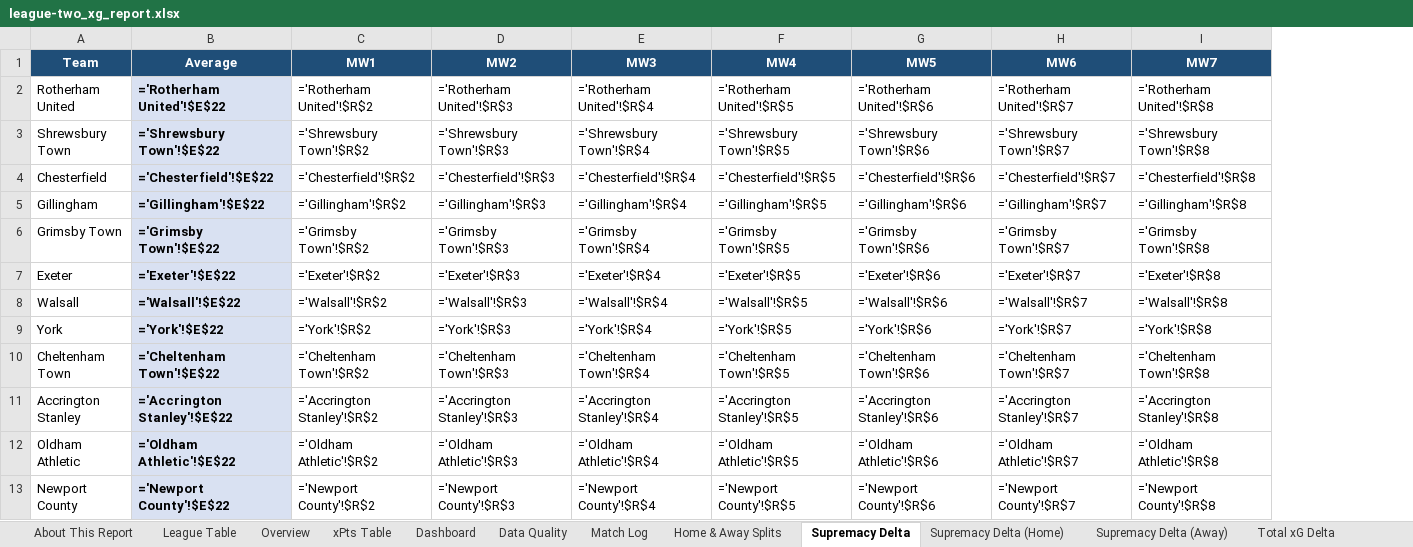
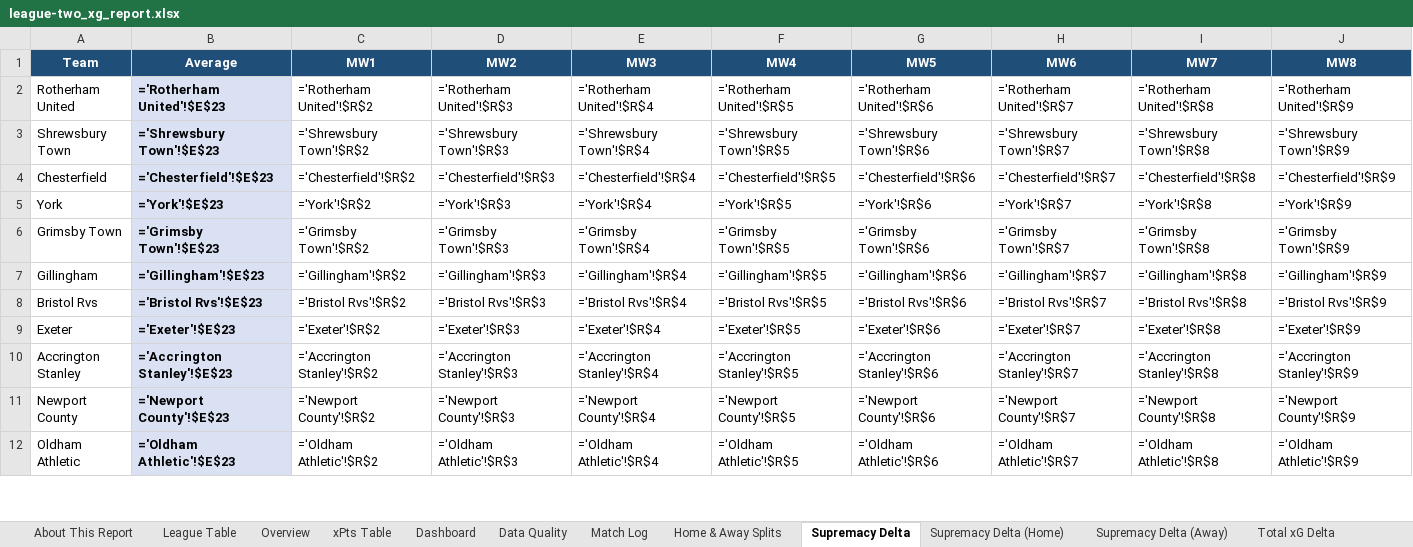
Before and after one commit to boylealert0209/efl-xg-model, an Excel workbook: data/league-two_xg_report.xlsx, sheet Supremacy Delta, drawn as a sheet; only a part is shown; values as stored, in another font and other column widths than the file's, no borders; formulas without a stored value are shown as written; conditional formats not drawn; removed rows and columns are numbered as before the commit, all else as after; the diff covers the shown part only; the diff names each change by its address in the sheet, - before the commit and + after, or states it on an @@ line.

```diff
--- a/data/league-two_xg_report.xlsx (sheet Supremacy Delta)
+++ b/data/league-two_xg_report.xlsx (sheet Supremacy Delta)
+column J (MW8), rows 2-4: ='Rotherham United'!$R$9 | ='Shrewsbury Town'!$R$9 | ='Chesterfield'!$R$9; row 6: ='Grimsby Town'!$R$9; rows 9-10: ='Exeter'!$R$9 | ='Accrington Stanley'!$R$9; row 12: ='Oldham Athletic'!$R$9
-B2 (Average): ='Rotherham United'!$E$22
+B2 (Average): ='Rotherham United'!$E$23
-B3 (Average): ='Shrewsbury Town'!$E$22
+B3 (Average): ='Shrewsbury Town'!$E$23
-B4 (Average): ='Chesterfield'!$E$22
+B4 (Average): ='Chesterfield'!$E$23
-row 5: Gillingham | ='Gillingham'!$E$22 | ='Gillingham'!$R$2 | ='Gillingham'!$R$3 | ='Gillingham'!$R$4 | ='Gillingham'!$R$5 | ='Gillingham'!$R$6 | ='Gillingham'!$R$7 | ='Gillingham'!$R$8
+row 5: York | ='York'!$E$23 | ='York'!$R$2 | ='York'!$R$3 | ='York'!$R$4 | ='York'!$R$5 | ='York'!$R$6 | ='York'!$R$7 | ='York'!$R$8 | ='York'!$R$9
-B6 (Average): ='Grimsby Town'!$E$22
+B6 (Average): ='Grimsby Town'!$E$23
+row 7: Gillingham | ='Gillingham'!$E$23 | ='Gillingham'!$R$2 | ='Gillingham'!$R$3 | ='Gillingham'!$R$4 | ='Gillingham'!$R$5 | ='Gillingham'!$R$6 | ='Gillingham'!$R$7 | ='Gillingham'!$R$8 | ='Gillingham'!$R$9
+row 8: Bristol Rvs | ='Bristol Rvs'!$E$23 | ='Bristol Rvs'!$R$2 | ='Bristol Rvs'!$R$3 | ='Bristol Rvs'!$R$4 | ='Bristol Rvs'!$R$5 | ='Bristol Rvs'!$R$6 | ='Bristol Rvs'!$R$7 | ='Bristol Rvs'!$R$8 | ='Bristol Rvs'!$R$9
-B9 (Average): ='Exeter'!$E$22
+B9 (Average): ='Exeter'!$E$23
-row 8: Walsall | ='Walsall'!$E$22 | ='Walsall'!$R$2 | ='Walsall'!$R$3 | ='Walsall'!$R$4 | ='Walsall'!$R$5 | ='Walsall'!$R$6 | ='Walsall'!$R$7 | ='Walsall'!$R$8
-row 9: York | ='York'!$E$22 | ='York'!$R$2 | ='York'!$R$3 | ='York'!$R$4 | ='York'!$R$5 | ='York'!$R$6 | ='York'!$R$7 | ='York'!$R$8
-row 10: Cheltenham Town | ='Cheltenham Town'!$E$22 | ='Cheltenham Town'!$R$2 | ='Cheltenham Town'!$R$3 | ='Cheltenham Town'!$R$4 | ='Cheltenham Town'!$R$5 | ='Cheltenham Town'!$R$6 | ='Cheltenham Town'!$R$7 | ='Cheltenham Town'!$R$8
-B10 (Average): ='Accrington Stanley'!$E$22
+B10 (Average): ='Accrington Stanley'!$E$23
+row 11: Newport County | ='Newport County'!$E$23 | ='Newport County'!$R$2 | ='Newport County'!$R$3 | ='Newport County'!$R$4 | ='Newport County'!$R$5 | ='Newport County'!$R$6 | ='Newport County'!$R$7 | ='Newport County'!$R$8 | ='Newport County'!$R$9
-B12 (Average): ='Oldham Athletic'!$E$22
+B12 (Average): ='Oldham Athletic'!$E$23
-row 13: Newport County | ='Newport County'!$E$22 | ='Newport County'!$R$2 | ='Newport County'!$R$3 | ='Newport County'!$R$4 | ='Newport County'!$R$5 | ='Newport County'!$R$6 | ='Newport County'!$R$7 | ='Newport County'!$R$8
```
Also changed, not shown: 4 added rows, 3 removed rows and 5 edited cells elsewhere in this sheet, sheet Overview, sheet Home & Away Splits, sheet Match Log, sheet League Table, sheet Upcoming Fixtures, sheet Total xG Delta, 29 more sheets, 6 other files.
